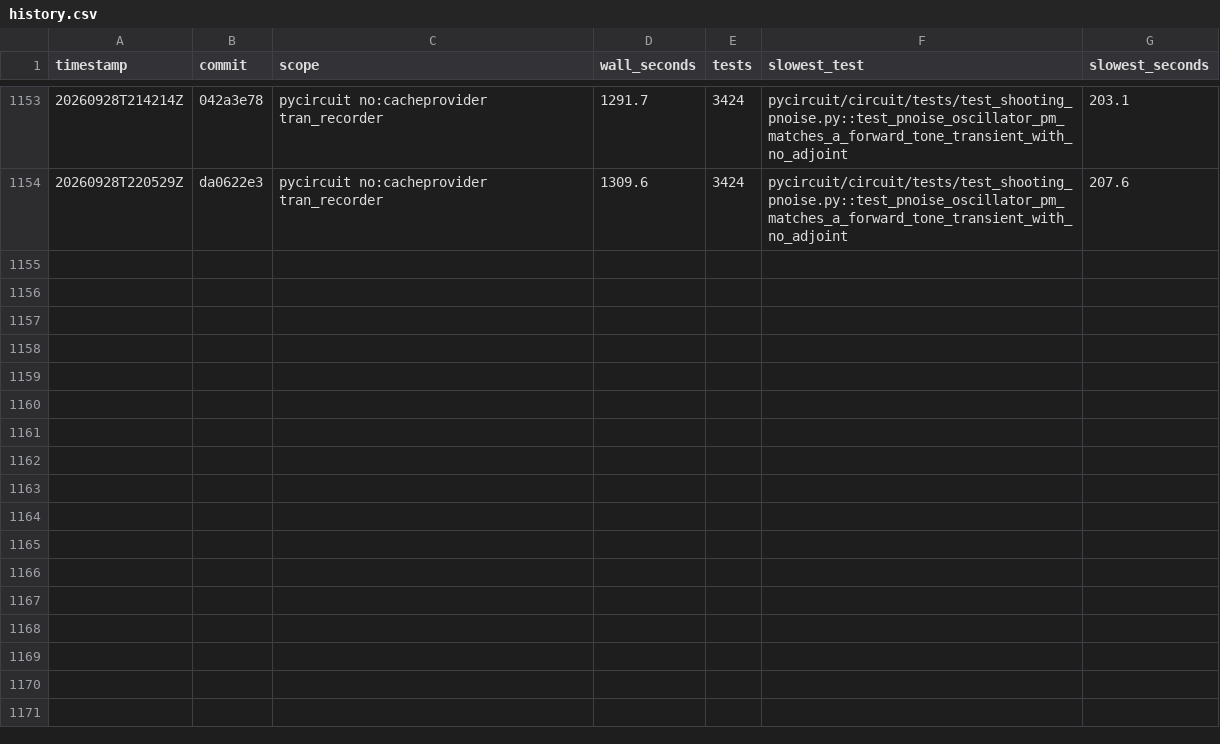
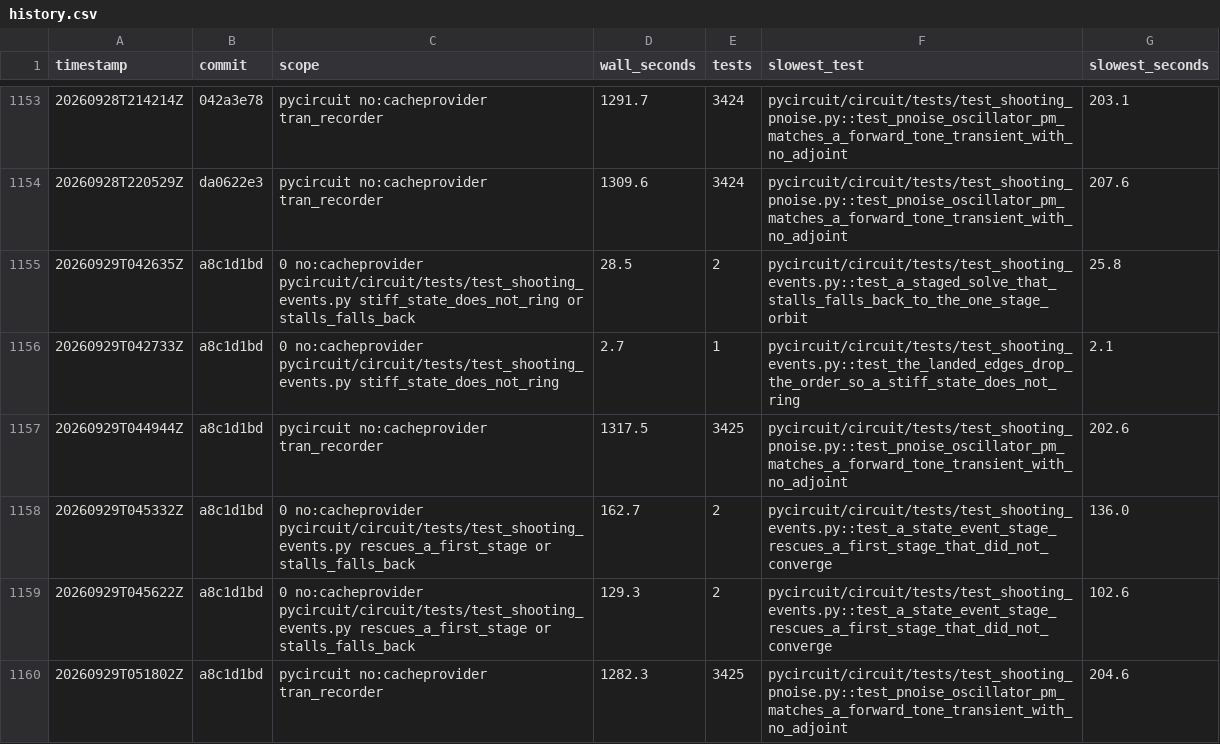
Before and after one commit to henjo/pycircuit, a CSV file: test_timings/history.csv, drawn as a sheet; only a part is shown, gaps mark what is left out; the diff names each change by its address in the sheet, - before the commit and + after, or states it on an @@ line.

```diff
--- a/test_timings/history.csv
+++ b/test_timings/history.csv
+row 1155: 20260929T042635Z | a8c1d1bd | 0 no:cacheprovider pycircuit/circuit/tests/test_shooting_events.py stiff_state_does_not_ring or stalls_falls_back | 28.5 | 2 | pycircuit/circuit/tests/test_shooting_events.py::test_a_staged_solve_that_stalls_falls_back_to_the_one_stage_orbit | 25.8
+row 1156: 20260929T042733Z | a8c1d1bd | 0 no:cacheprovider pycircuit/circuit/tests/test_shooting_events.py stiff_state_does_not_ring | 2.7 | 1 | pycircuit/circuit/tests/test_shooting_events.py::test_the_landed_edges_drop_the_order_so_a_stiff_state_does_not_ring | 2.1
+row 1157: 20260929T044944Z | a8c1d1bd | pycircuit no:cacheprovider tran_recorder | 1317.5 | 3425 | pycircuit/circuit/tests/test_shooting_pnoise.py::test_pnoise_oscillator_pm_matches_a_forward_tone_transient_with_no_adjoint | 202.6
+row 1158: 20260929T045332Z | a8c1d1bd | 0 no:cacheprovider pycircuit/circuit/tests/test_shooting_events.py rescues_a_first_stage or stalls_falls_back | 162.7 | 2 | pycircuit/circuit/tests/test_shooting_events.py::test_a_state_event_stage_rescues_a_first_stage_that_did_not_converge | 136.0
+row 1159: 20260929T045622Z | a8c1d1bd | 0 no:cacheprovider pycircuit/circuit/tests/test_shooting_events.py rescues_a_first_stage or stalls_falls_back | 129.3 | 2 | pycircuit/circuit/tests/test_shooting_events.py::test_a_state_event_stage_rescues_a_first_stage_that_did_not_converge | 102.6
+row 1160: 20260929T051802Z | a8c1d1bd | pycircuit no:cacheprovider tran_recorder | 1282.3 | 3425 | pycircuit/circuit/tests/test_shooting_pnoise.py::test_pnoise_oscillator_pm_matches_a_forward_tone_transient_with_no_adjoint | 204.6
```
Also changed, not shown: 8 other files.
